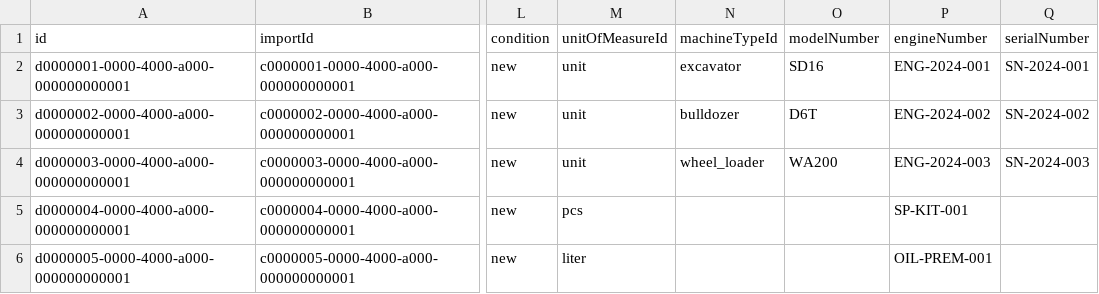
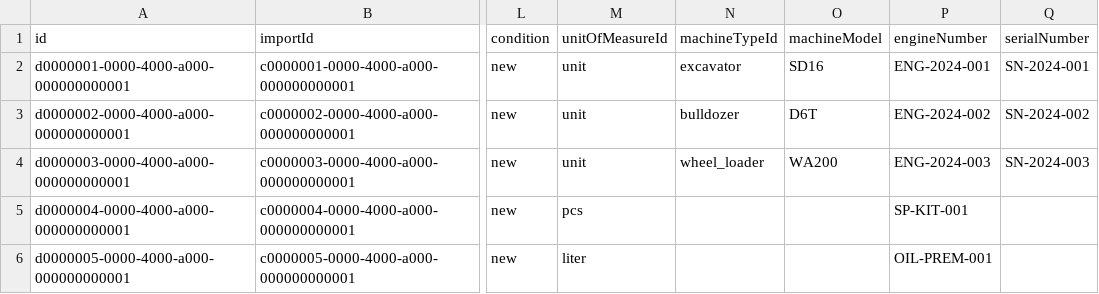
Before and after one commit to kfnx/bizflow-suite, a CSV file: csv-imports/import_items.csv, drawn as a sheet; only a part is shown, gaps mark what is left out; the diff names each change by its address in the sheet, - before the commit and + after, or states it on an @@ line.

Commit message:
fully rename model number

```diff
--- a/csv-imports/import_items.csv
+++ b/csv-imports/import_items.csv
-O1: modelNumber
+O1: machineModel
```
Also changed, not shown: csv-imports/products.csv, 25 other files.
